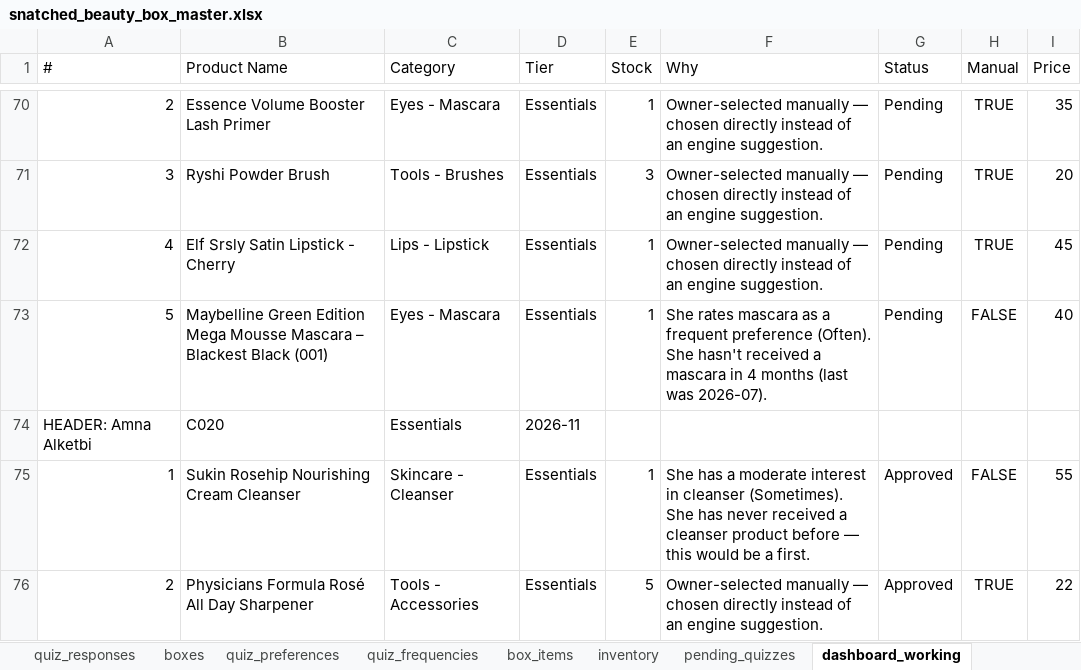
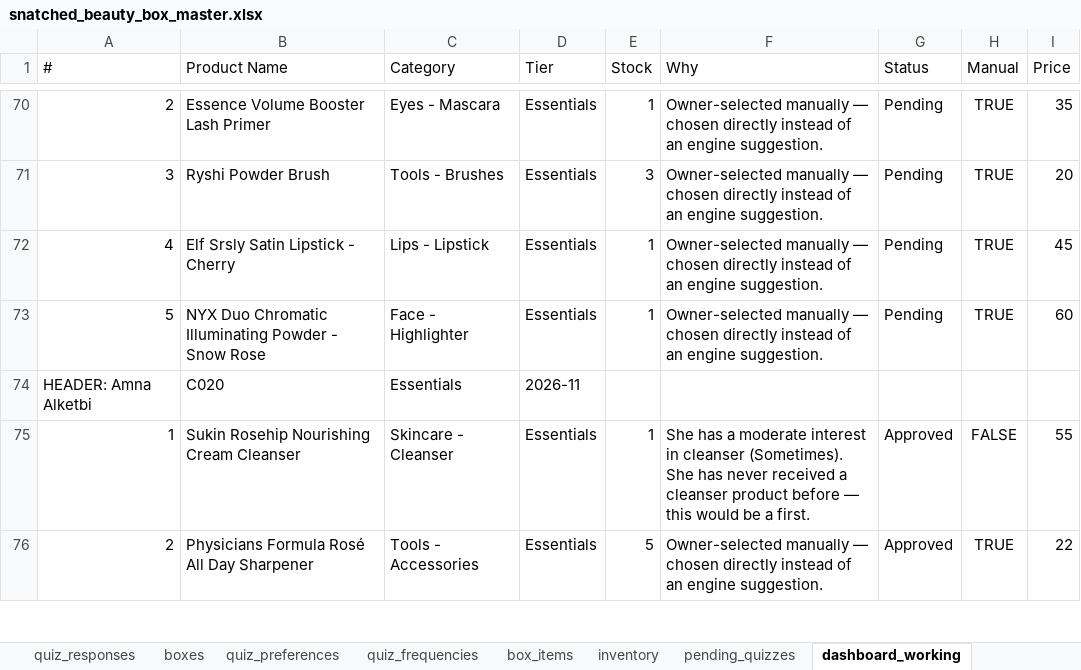
Before and after one commit to anisanaeem2994-bot/snatched-recommend-engine, an Excel workbook: snatched_beauty_box_master.xlsx, sheet dashboard_working, drawn as a sheet; only a part is shown, gaps mark what is left out; values as stored, in another font and other column widths than the file's, no borders; the diff names each change by its address in the sheet, - before the commit and + after, or states it on an @@ line.

Commit message:
Auto-save after approval/change

```diff
--- a/snatched_beauty_box_master.xlsx (sheet dashboard_working)
+++ b/snatched_beauty_box_master.xlsx (sheet dashboard_working)
-B73 (Product Name): Maybelline Green Edition Mega Mousse Mascara – Blackest Black (001)
+B73 (Product Name): NYX Duo Chromatic Illuminating Powder - Snow Rose
-C73 (Category): Eyes - Mascara
+C73 (Category): Face - Highlighter
-F73 (Why): She rates mascara as a frequent preference (Often). She hasn't received a mascara in 4 months (last was 2026-07).
+F73 (Why): Owner-selected manually — chosen directly instead of an engine suggestion.
-H73 (Manual): FALSE
+H73 (Manual): TRUE
-I73 (Price): 40
+I73 (Price): 60
```
